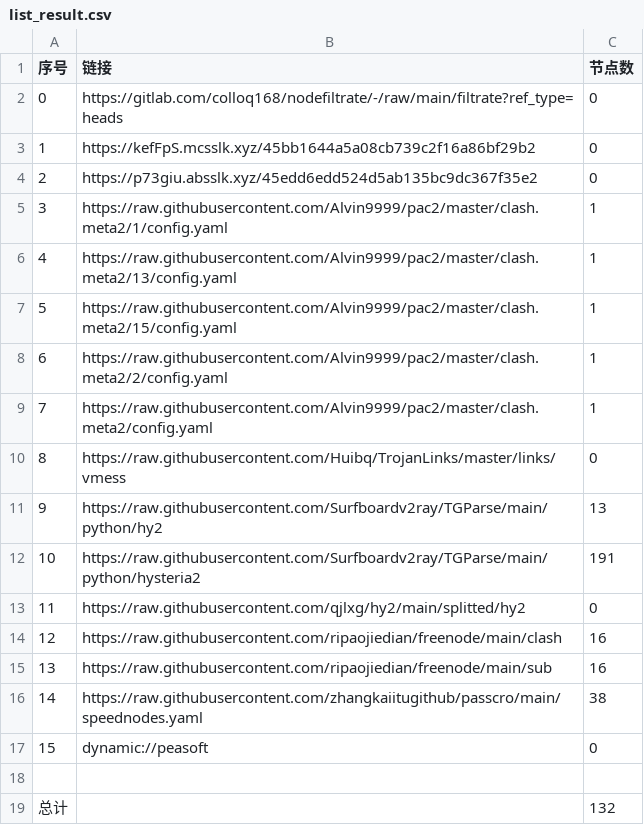
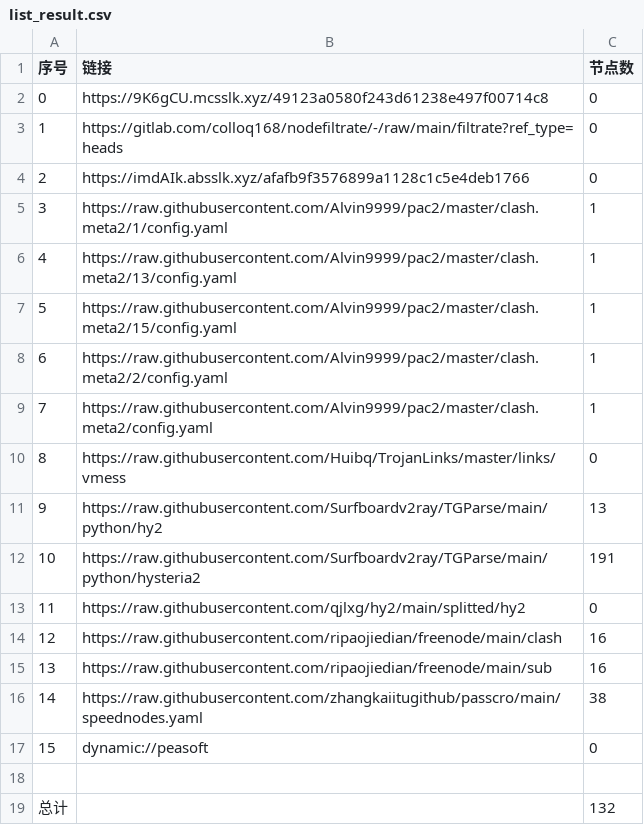
Before and after one commit to aquace/-dl, a CSV file: list_result.csv, drawn as a sheet.

```diff
--- a/list_result.csv
+++ b/list_result.csv
@@ -1,5 +1,5 @@
 序号,链接,节点数
-0,https://gitlab.com/colloq168/nodefiltrate/-/raw/main/filtrate?ref_type=heads,0
-1,https://kefFpS.mcsslk.xyz/45bb1644a5a08cb739c2f16a86bf29b2,0
-2,https://p73giu.absslk.xyz/45edd6edd524d5ab135bc9dc367f35e2,0
+0,https://9K6gCU.mcsslk.xyz/49123a0580f243d61238e497f00714c8,0
+1,https://gitlab.com/colloq168/nodefiltrate/-/raw/main/filtrate?ref_type=heads,0
+2,https://imdAIk.absslk.xyz/afafb9f3576899a1128c1c5e4deb1766,0
 3,https://raw.githubusercontent.com/Alvin9999/pac2/master/clash.meta2/1/config.yaml,1
```
Also changed, not shown: 5 other files.
